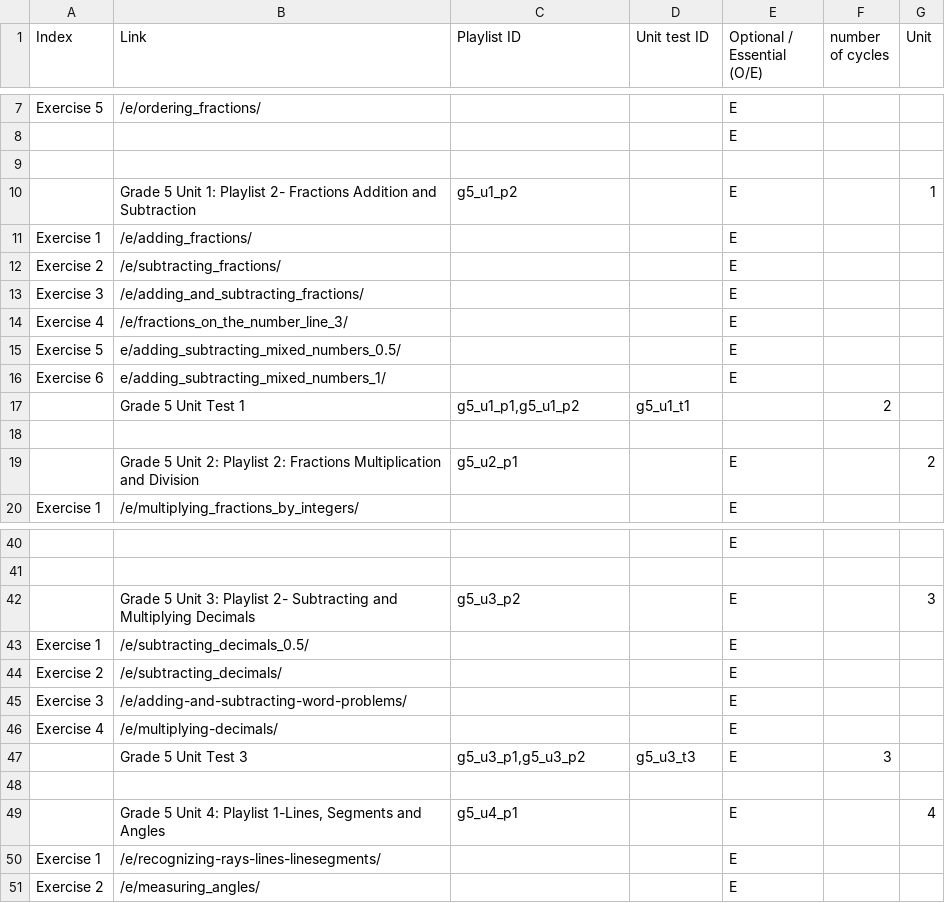
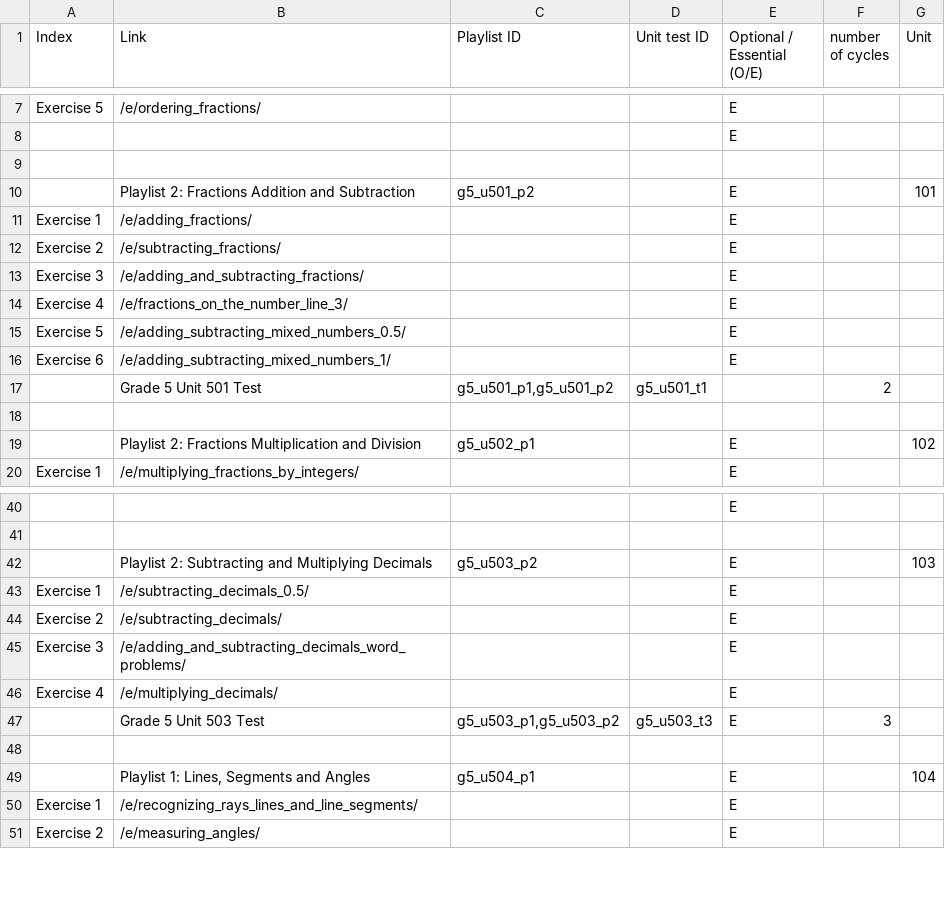
Before and after one commit to aronasorman/mlcsv, a CSV file: data/grade5.csv, drawn as a sheet; only a part is shown, gaps mark what is left out; the diff covers the shown part only; the diff names each change by its address in the sheet, - before the commit and + after, or states it on an @@ line.

```diff
--- a/data/grade5.csv
+++ b/data/grade5.csv
-B10 (Link): Grade 5 Unit 1: Playlist 2- Fractions Addition…
+B10 (Link): Playlist 2: Fractions Addition…
-C10 (Playlist ID): g5_u1_p2
+C10 (Playlist ID): g5_u501_p2
-G10 (Unit): 1
+G10 (Unit): 101
-B15 (Link): e/adding_subtracting_mixed_numbers_0.5/
+B15 (Link): /e/adding_subtracting_mixed_numbers_0.5/
-B16 (Link): e/adding_subtracting_mixed_numbers_1/
+B16 (Link): /e/adding_subtracting_mixed_numbers_1/
-B17 (Link): Grade 5 Unit Test 1
+B17 (Link): Grade 5 Unit 501 Test
-C17 (Playlist ID): g5_u1_p1,g5_u1_p2
+C17 (Playlist ID): g5_u501_p1,g5_u501_p2
-D17 (Unit test ID): g5_u1_t1
+D17 (Unit test ID): g5_u501_t1
-B19 (Link): Grade 5 Unit 2: Playlist 2:…
+B19 (Link): Playlist 2:…
-C19 (Playlist ID): g5_u2_p1
+C19 (Playlist ID): g5_u502_p1
-G19 (Unit): 2
+G19 (Unit): 102
-B42 (Link): Grade 5 Unit 3: Playlist 2- Subtracting and…
+B42 (Link): Playlist 2: Subtracting and…
-C42 (Playlist ID): g5_u3_p2
+C42 (Playlist ID): g5_u503_p2
-G42 (Unit): 3
+G42 (Unit): 103
-B45 (Link): /e/adding-and-subtracting-word-problems/
+B45 (Link): /e/adding_and_subtracting_decimals_word_problems/
-B46 (Link): /e/multiplying-decimals/
+B46 (Link): /e/multiplying_decimals/
-B47 (Link): Grade 5 Unit Test 3
+B47 (Link): Grade 5 Unit 503 Test
-C47 (Playlist ID): g5_u3_p1,g5_u3_p2
+C47 (Playlist ID): g5_u503_p1,g5_u503_p2
-D47 (Unit test ID): g5_u3_t3
+D47 (Unit test ID): g5_u503_t3
-B49 (Link): Grade 5 Unit 4: Playlist 1-Lines, Segments and…
+B49 (Link): Playlist 1: Lines, Segments and…
-C49 (Playlist ID): g5_u4_p1
+C49 (Playlist ID): g5_u504_p1
-G49 (Unit): 4
+G49 (Unit): 104
-B50 (Link): /e/recognizing-rays-lines-linesegments/
+B50 (Link): /e/recognizing_rays_lines_and_line_segments/
```
Also changed, not shown: 1 added row, 1 removed row and 21 edited cells elsewhere in this file, data/grade4.csv, data/grade6.csv.
